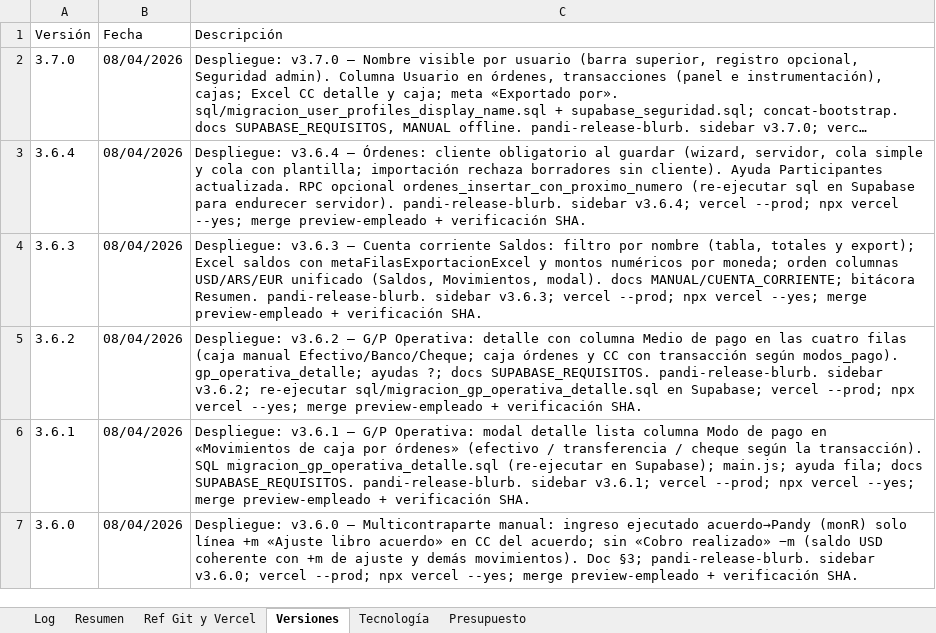
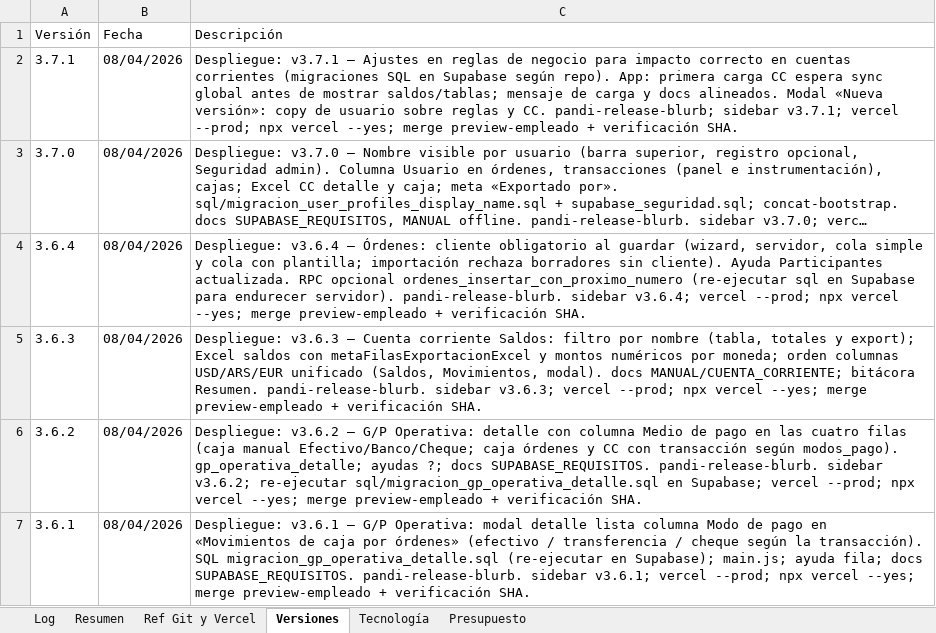
Before and after one commit to lucasbustosmartin-coder/pandy, an Excel workbook: Bitacora_tareas.xlsx, sheet Versiones, drawn as a sheet; only a part is shown; the shorter side is filled out with more unchanged rows; long unchanged cells end in …; values as stored, in another font and other column widths than the file's, no borders; the diff names each change by its address in the sheet, - before the commit and + after, or states it on an @@ line.

```diff
--- a/Bitacora_tareas.xlsx (sheet Versiones)
+++ b/Bitacora_tareas.xlsx (sheet Versiones)
+row 2: 3.7.1 | 08/04/2026 | Despliegue: v3.7.1 — Ajustes en reglas de negocio para impacto correcto en cuentas corrientes (migraciones SQL en Supabase según repo). App: primera carga CC espera sync global antes de mostrar saldos/tablas; mensaje de carga y docs alineados. Modal «Nueva versión»: copy de usuario sobre reglas y CC. pandi-release-blurb; sidebar v3.7.1; vercel --prod; npx vercel --yes; merge preview-empleado + verificación SHA.
```
Also changed, not shown: sheet Log, sheet Resumen, 21 other files.
